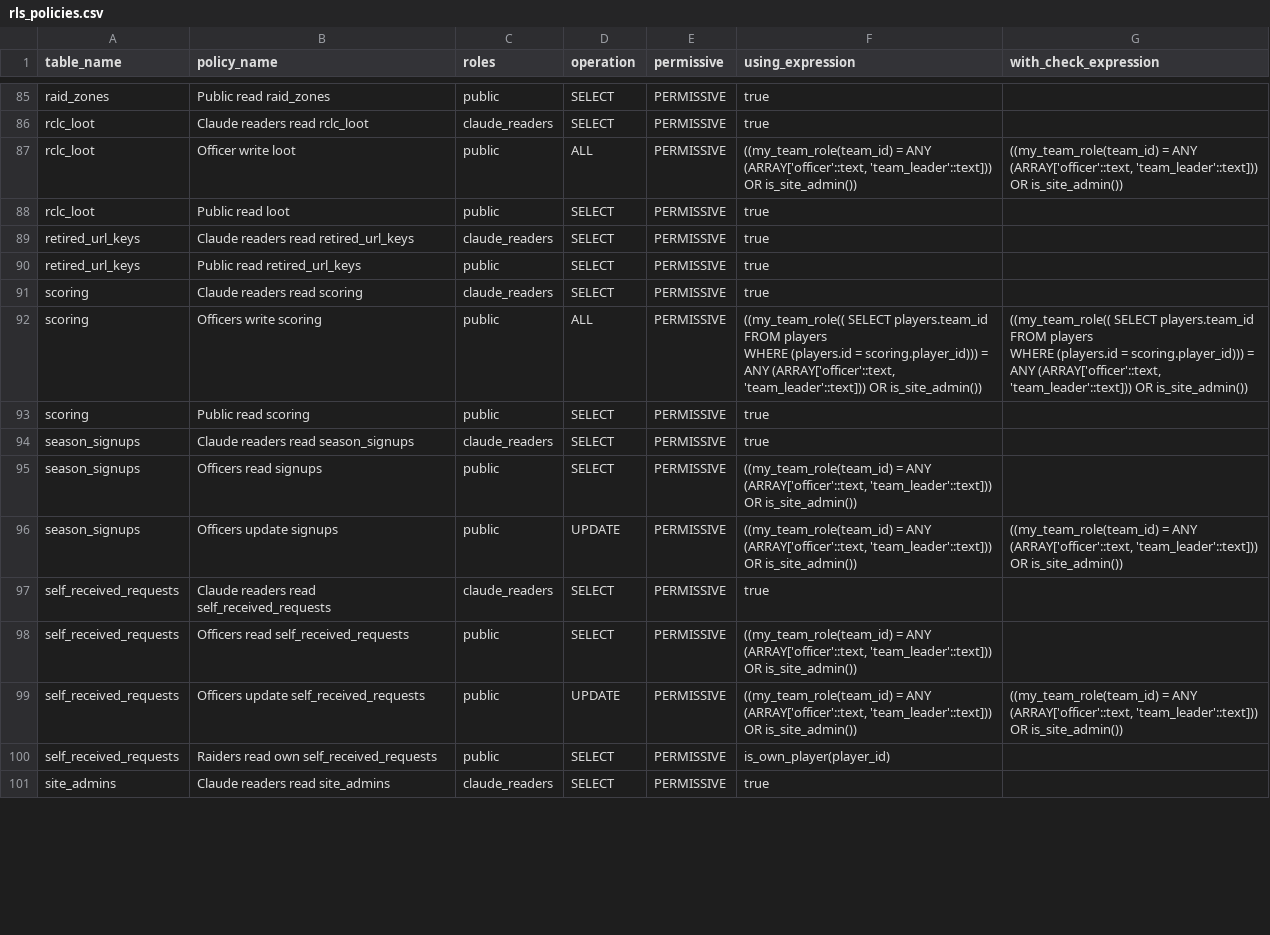
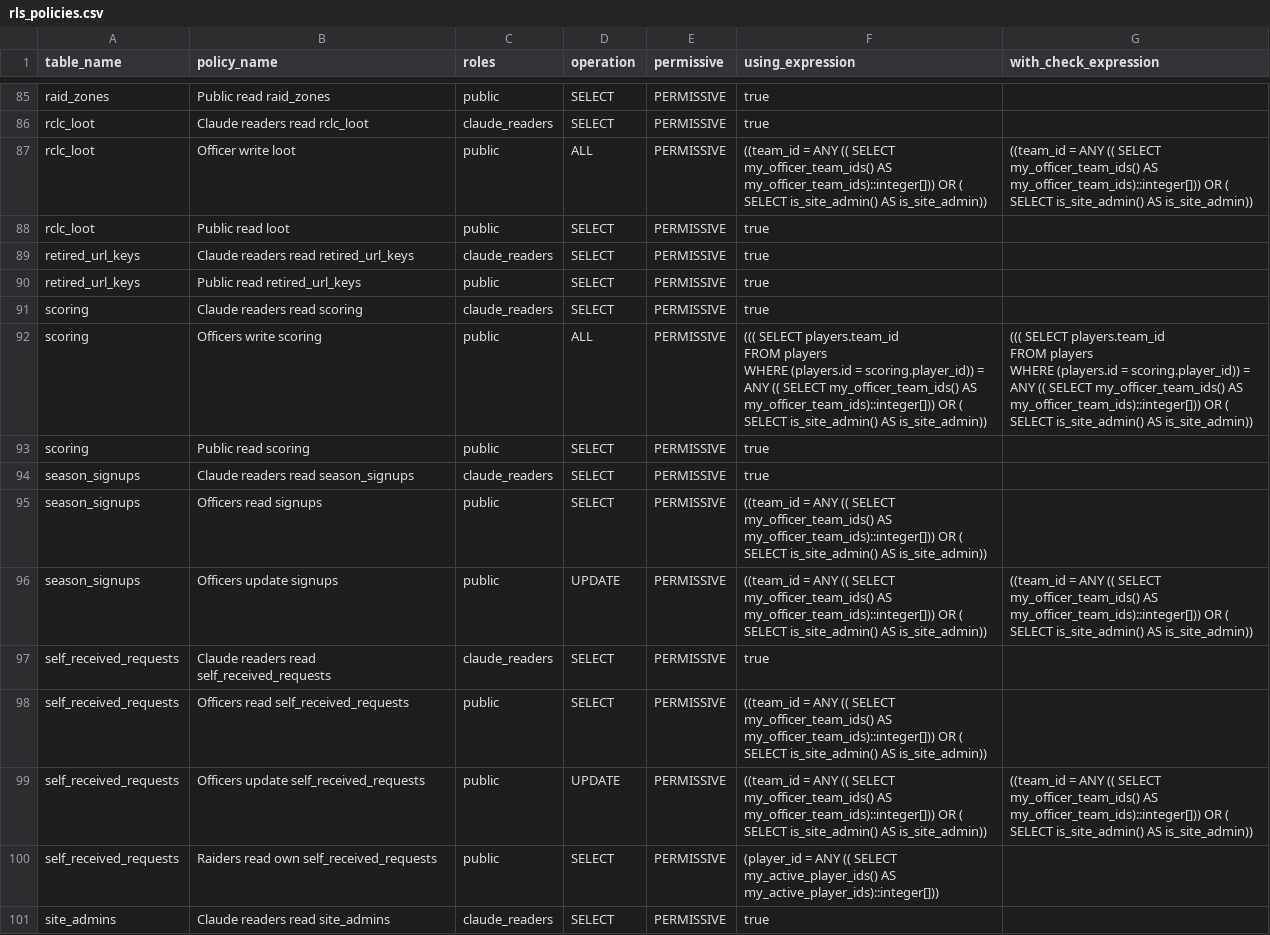
Before and after one commit to katogaming88/WGA-Raid-Hub, a CSV file: docs/rls_policies.csv, drawn as a sheet; only a part is shown, gaps mark what is left out; the diff covers the shown part only.

```diff
--- a/docs/rls_policies.csv
+++ b/docs/rls_policies.csv
@@ -96,3 +96,3 @@ raid_zones,Public read raid_zones,public,SELECT,PERMISSIVE,true,
 rclc_loot,Claude readers read rclc_loot,claude_readers,SELECT,PERMISSIVE,true,
-rclc_loot,Officer write loot,public,ALL,PERMISSIVE,"((my_team_role(team_id) = ANY (ARRAY['officer'::text, 'team_leader'::text])) OR is_site_admin())","((my_team_role(team_id) = ANY (ARRAY['officer'::text, 'team_leader'::text])) OR is_site_admin())"
+rclc_loot,Officer write loot,public,ALL,PERMISSIVE,((team_id = ANY (( SELECT my_officer_team_ids() AS my_officer_team_ids)::integer[])) OR ( SELECT is_site_admin() AS is_site_admin)),((team_id = ANY (( SELECT my_officer_team_ids() AS my_officer_team_ids)::integer[])) OR ( SELECT is_site_admin() AS is_site_admin))
 rclc_loot,Public read loot,public,SELECT,PERMISSIVE,true,
@@ -101,15 +101,15 @@ retired_url_keys,Public read retired_url_keys,public,SELECT,PERMISSIVE,true,
 scoring,Claude readers read scoring,claude_readers,SELECT,PERMISSIVE,true,
-scoring,Officers write scoring,public,ALL,PERMISSIVE,"((my_team_role(( SELECT players.team_id
-   FROM players
-  WHERE (players.id = scoring.player_id))) = ANY (ARRAY['officer'::text, 'team_leader'::text])) OR is_site_admin())","((my_team_role(( SELECT players.team_id
-   FROM players
-  WHERE (players.id = scoring.player_id))) = ANY (ARRAY['officer'::text, 'team_leader'::text])) OR is_site_admin())"
+scoring,Officers write scoring,public,ALL,PERMISSIVE,"((( SELECT players.team_id
+   FROM players
+  WHERE (players.id = scoring.player_id)) = ANY (( SELECT my_officer_team_ids() AS my_officer_team_ids)::integer[])) OR ( SELECT is_site_admin() AS is_site_admin))","((( SELECT players.team_id
+   FROM players
+  WHERE (players.id = scoring.player_id)) = ANY (( SELECT my_officer_team_ids() AS my_officer_team_ids)::integer[])) OR ( SELECT is_site_admin() AS is_site_admin))"
 scoring,Public read scoring,public,SELECT,PERMISSIVE,true,
 season_signups,Claude readers read season_signups,claude_readers,SELECT,PERMISSIVE,true,
-season_signups,Officers read signups,public,SELECT,PERMISSIVE,"((my_team_role(team_id) = ANY (ARRAY['officer'::text, 'team_leader'::text])) OR is_site_admin())",
-season_signups,Officers update signups,public,UPDATE,PERMISSIVE,"((my_team_role(team_id) = ANY (ARRAY['officer'::text, 'team_leader'::text])) OR is_site_admin())","((my_team_role(team_id) = ANY (ARRAY['officer'::text, 'team_leader'::text])) OR is_site_admin())"
+season_signups,Officers read signups,public,SELECT,PERMISSIVE,((team_id = ANY (( SELECT my_officer_team_ids() AS my_officer_team_ids)::integer[])) OR ( SELECT is_site_admin() AS is_site_admin)),
+season_signups,Officers update signups,public,UPDATE,PERMISSIVE,((team_id = ANY (( SELECT my_officer_team_ids() AS my_officer_team_ids)::integer[])) OR ( SELECT is_site_admin() AS is_site_admin)),((team_id = ANY (( SELECT my_officer_team_ids() AS my_officer_team_ids)::integer[])) OR ( SELECT is_site_admin() AS is_site_admin))
 self_received_requests,Claude readers read self_received_requests,claude_readers,SELECT,PERMISSIVE,true,
-self_received_requests,Officers read self_received_requests,public,SELECT,PERMISSIVE,"((my_team_role(team_id) = ANY (ARRAY['officer'::text, 'team_leader'::text])) OR is_site_admin())",
-self_received_requests,Officers update self_received_requests,public,UPDATE,PERMISSIVE,"((my_team_role(team_id) = ANY (ARRAY['officer'::text, 'team_leader'::text])) OR is_site_admin())","((my_team_role(team_id) = ANY (ARRAY['officer'::text, 'team_leader'::text])) OR is_site_admin())"
-self_received_requests,Raiders read own self_received_requests,public,SELECT,PERMISSIVE,is_own_player(player_id),
+self_received_requests,Officers read self_received_requests,public,SELECT,PERMISSIVE,((team_id = ANY (( SELECT my_officer_team_ids() AS my_officer_team_ids)::integer[])) OR ( SELECT is_site_admin() AS is_site_admin)),
+self_received_requests,Officers update self_received_requests,public,UPDATE,PERMISSIVE,((team_id = ANY (( SELECT my_officer_team_ids() AS my_officer_team_ids)::integer[])) OR ( SELECT is_site_admin() AS is_site_admin)),((team_id = ANY (( SELECT my_officer_team_ids() AS my_officer_team_ids)::integer[])) OR ( SELECT is_site_admin() AS is_site_admin))
+self_received_requests,Raiders read own self_received_requests,public,SELECT,PERMISSIVE,(player_id = ANY (( SELECT my_active_player_ids() AS my_active_player_ids)::integer[])),
 site_admins,Claude readers read site_admins,claude_readers,SELECT,PERMISSIVE,true,
```
Also changed, not shown: 76 edited cells elsewhere in this file, 16 other files.
